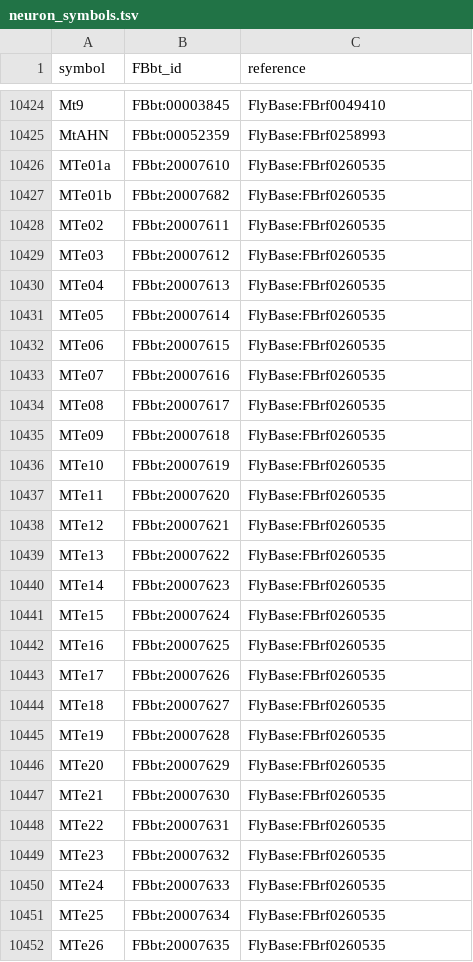
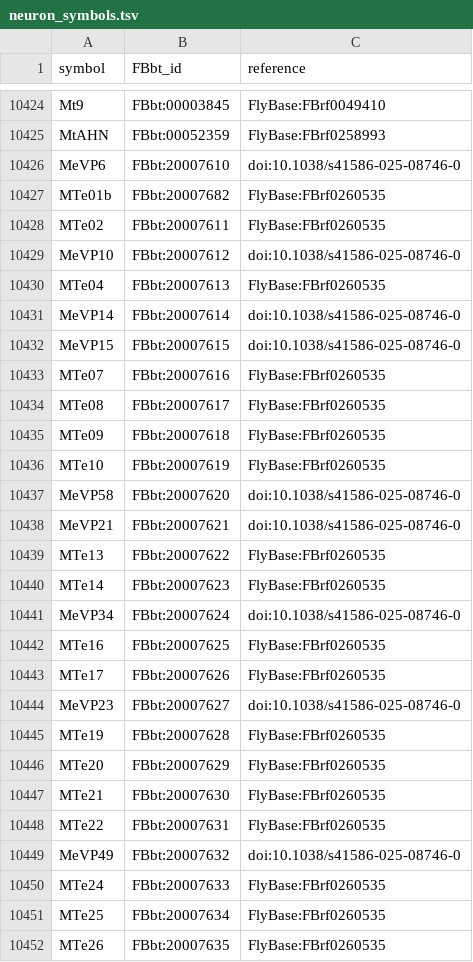
Before and after one commit to FlyBase/drosophila-anatomy-developmental-ontology, a TSV file: src/ontology/neuron_symbols.tsv, drawn as a sheet; only a part is shown, gaps mark what is left out; the diff covers the shown part only.

```diff
--- a/src/ontology/neuron_symbols.tsv
+++ b/src/ontology/neuron_symbols.tsv
@@ -10425,9 +10425,9 @@ Mt9	FBbt:00003845	FlyBase:FBrf0049410
 MtAHN	FBbt:00052359	FlyBase:FBrf0258993
-MTe01a	FBbt:20007610	FlyBase:FBrf0260535
+MeVP6	FBbt:20007610	doi:10.1038/s41586-025-08746-0
 MTe01b	FBbt:20007682	FlyBase:FBrf0260535
 MTe02	FBbt:20007611	FlyBase:FBrf0260535
-MTe03	FBbt:20007612	FlyBase:FBrf0260535
+MeVP10	FBbt:20007612	doi:10.1038/s41586-025-08746-0
 MTe04	FBbt:20007613	FlyBase:FBrf0260535
-MTe05	FBbt:20007614	FlyBase:FBrf0260535
-MTe06	FBbt:20007615	FlyBase:FBrf0260535
+MeVP14	FBbt:20007614	doi:10.1038/s41586-025-08746-0
+MeVP15	FBbt:20007615	doi:10.1038/s41586-025-08746-0
 MTe07	FBbt:20007616	FlyBase:FBrf0260535
@@ -10436,10 +10436,10 @@ MTe09	FBbt:20007618	FlyBase:FBrf0260535
 MTe10	FBbt:20007619	FlyBase:FBrf0260535
-MTe11	FBbt:20007620	FlyBase:FBrf0260535
-MTe12	FBbt:20007621	FlyBase:FBrf0260535
+MeVP58	FBbt:20007620	doi:10.1038/s41586-025-08746-0
+MeVP21	FBbt:20007621	doi:10.1038/s41586-025-08746-0
 MTe13	FBbt:20007622	FlyBase:FBrf0260535
 MTe14	FBbt:20007623	FlyBase:FBrf0260535
-MTe15	FBbt:20007624	FlyBase:FBrf0260535
+MeVP34	FBbt:20007624	doi:10.1038/s41586-025-08746-0
 MTe16	FBbt:20007625	FlyBase:FBrf0260535
 MTe17	FBbt:20007626	FlyBase:FBrf0260535
-MTe18	FBbt:20007627	FlyBase:FBrf0260535
+MeVP23	FBbt:20007627	doi:10.1038/s41586-025-08746-0
 MTe19	FBbt:20007628	FlyBase:FBrf0260535
@@ -10448,3 +10448,3 @@ MTe21	FBbt:20007630	FlyBase:FBrf0260535
 MTe22	FBbt:20007631	FlyBase:FBrf0260535
-MTe23	FBbt:20007632	FlyBase:FBrf0260535
+MeVP49	FBbt:20007632	doi:10.1038/s41586-025-08746-0
 MTe24	FBbt:20007633	FlyBase:FBrf0260535
```
Also changed, not shown: 8 added rows and 7 removed rows elsewhere in this file, src/patterns/robot_template_projects/flywire_neurons/FBbt_ID-cell_type.tsv, 1 other file.
